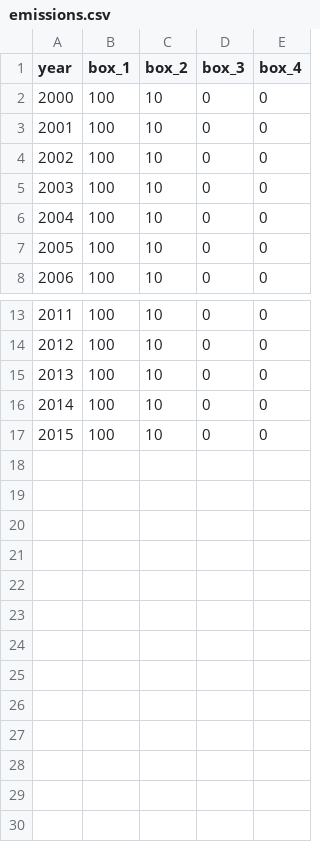
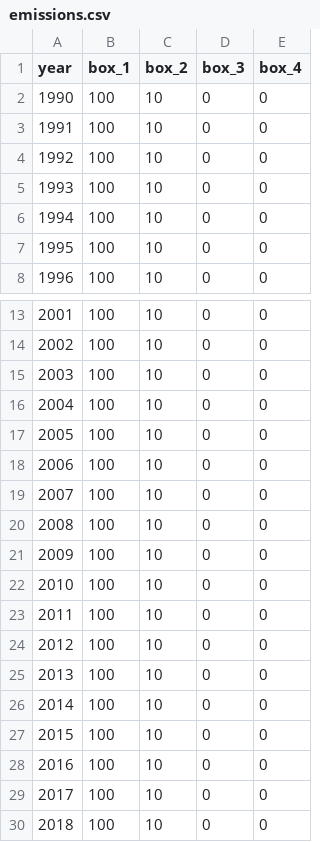
Before and after one commit to mrghg/py12box, a CSV file: example/emissions.csv, drawn as a sheet; only a part is shown, gaps mark what is left out; the diff names each change by its address in the sheet, - before the commit and + after, or states it on an @@ line.

```diff
--- a/example/emissions.csv
+++ b/example/emissions.csv
@@ column A (year) renumbered between rows 2 and 17 @@
+row 18: 2006 | 100 | 10 | 0 | 0
+row 19: 2007 | 100 | 10 | 0 | 0
+row 20: 2008 | 100 | 10 | 0 | 0
+row 21: 2009 | 100 | 10 | 0 | 0
+row 22: 2010 | 100 | 10 | 0 | 0
+row 23: 2011 | 100 | 10 | 0 | 0
+row 24: 2012 | 100 | 10 | 0 | 0
+row 25: 2013 | 100 | 10 | 0 | 0
+row 26: 2014 | 100 | 10 | 0 | 0
+row 27: 2015 | 100 | 10 | 0 | 0
+row 28: 2016 | 100 | 10 | 0 | 0
+row 29: 2017 | 100 | 10 | 0 | 0
+row 30: 2018 | 100 | 10 | 0 | 0
```
Also changed, not shown: 2 other files.
